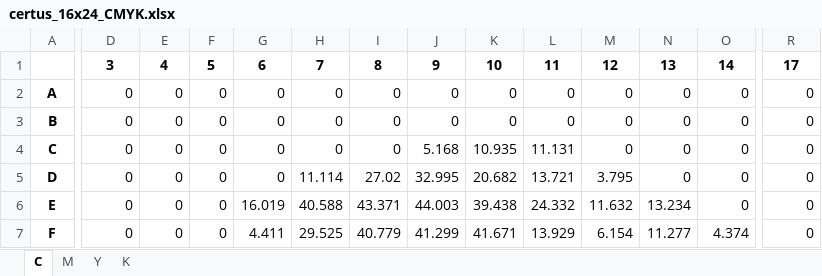
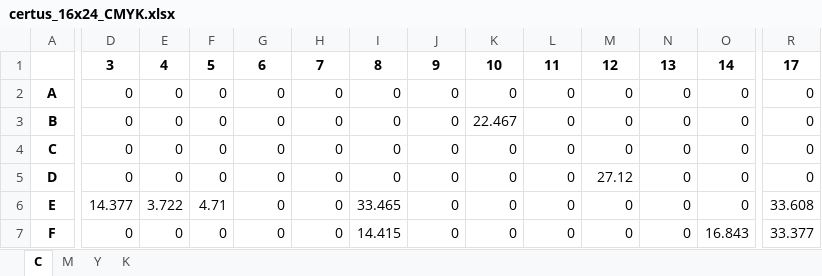
Before and after one commit to Londrius/nexus_10years_Certus, an Excel workbook: certus_16x24_CMYK.xlsx, sheet C, drawn as a sheet; only a part is shown, gaps mark what is left out; values as stored, in another font and other column widths than the file's, no borders; the diff covers the shown part only; the diff names each change by its address in the sheet, - before the commit and + after, or states it on an @@ line.

```diff
--- a/certus_16x24_CMYK.xlsx (sheet C)
+++ b/certus_16x24_CMYK.xlsx (sheet C)
-K3: 0
+K3: 22.467
-J4: 5.168
+J4: 0
-K4: 10.935
+K4: 0
-L4: 11.131
+L4: 0
-H5: 11.114
+H5: 0
-I5: 27.02
+I5: 0
-J5: 32.995
+J5: 0
-K5: 20.682
+K5: 0
-L5: 13.721
+L5: 0
-M5: 3.795
+M5: 27.12
-D6: 0
+D6: 14.377
-E6: 0
+E6: 3.722
-F6: 0
+F6: 4.71
-G6: 16.019
+G6: 0
-H6: 40.588
+H6: 0
-I6: 43.371
+I6: 33.465
-J6: 44.003
+J6: 0
-K6: 39.438
+K6: 0
-L6: 24.332
+L6: 0
-M6: 11.632
+M6: 0
-N6: 13.234
+N6: 0
-R6: 0
+R6: 33.608
-G7: 4.411
+G7: 0
-H7: 29.525
+H7: 0
-I7: 40.779
+I7: 14.415
-J7: 41.299
+J7: 0
-K7: 41.671
+K7: 0
-L7: 13.929
+L7: 0
-M7: 6.154
+M7: 0
-N7: 11.277
+N7: 0
-O7: 4.374
+O7: 16.843
-R7: 0
+R7: 33.377
```
Also changed, not shown: 166 edited cells elsewhere in this sheet, sheet K, sheet M, sheet Y, 11 other files.
